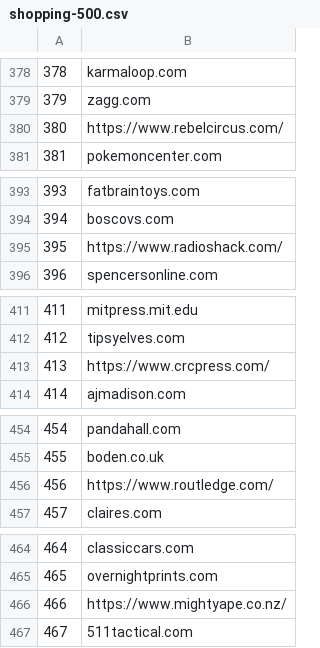
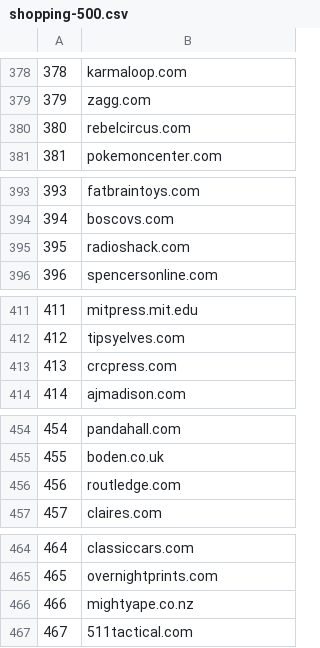
Before and after one commit to itdelatrisu/alexa-scraper, a CSV file: data/shopping-500.csv, drawn as a sheet; only a part is shown, gaps mark what is left out; the diff covers the shown part only.

```diff
--- a/data/shopping-500.csv
+++ b/data/shopping-500.csv
@@ -379,3 +379,3 @@
 379,zagg.com
-380,https://www.rebelcircus.com/
+380,rebelcircus.com
 381,pokemoncenter.com
@@ -394,3 +394,3 @@
 394,boscovs.com
-395,https://www.radioshack.com/
+395,radioshack.com
 396,spencersonline.com
@@ -412,3 +412,3 @@
 412,tipsyelves.com
-413,https://www.crcpress.com/
+413,crcpress.com
 414,ajmadison.com
@@ -455,3 +455,3 @@
 455,boden.co.uk
-456,https://www.routledge.com/
+456,routledge.com
 457,claires.com
@@ -465,3 +465,3 @@
 465,overnightprints.com
-466,https://www.mightyape.co.nz/
+466,mightyape.co.nz
 467,511tactical.com
```
Also changed, not shown: 14 edited cells elsewhere in this file, data/news-500.csv, 1 other file.
